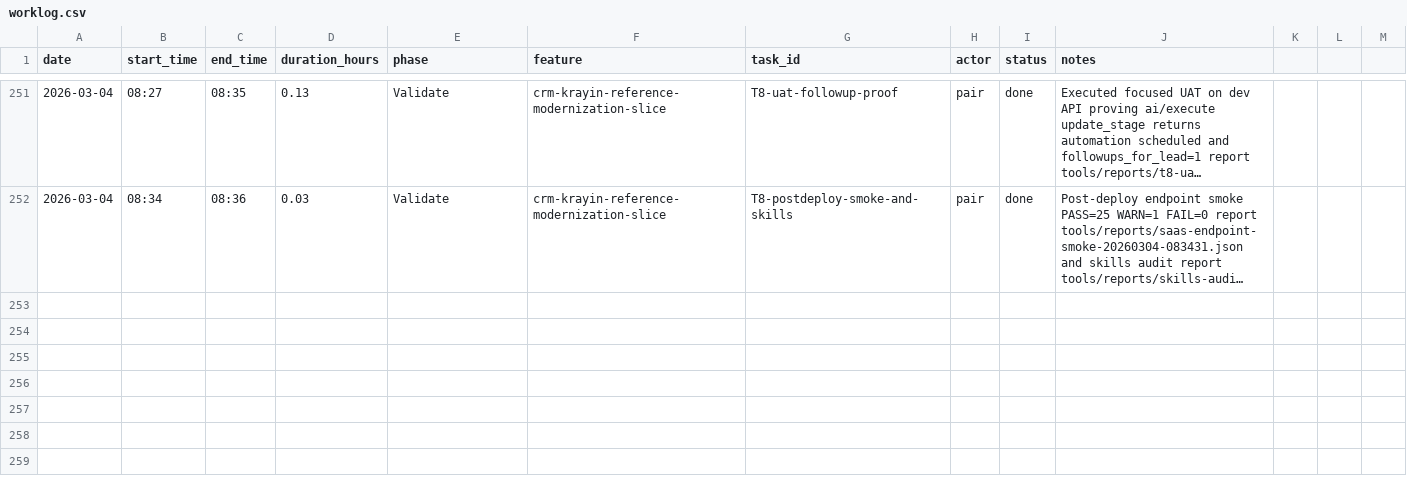
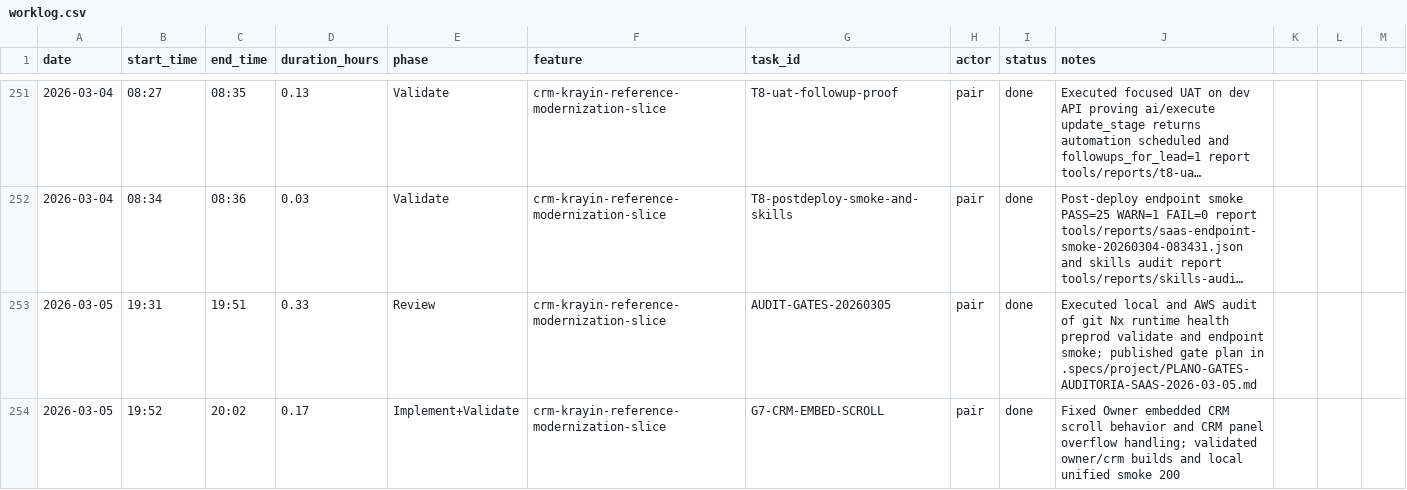
Before and after one commit to lucasricardolebre1984/SaaS, a CSV file: .specs/project/worklog.csv, drawn as a sheet; only a part is shown, gaps mark what is left out; long unchanged cells end in …; the diff names each change by its address in the sheet, - before the commit and + after, or states it on an @@ line.

Commit message:
fix(crm): restore owner embedded scroll behavior

```diff
--- a/.specs/project/worklog.csv
+++ b/.specs/project/worklog.csv
+row 253: 2026-03-05 | 19:31 | 19:51 | 0.33 | Review | crm-krayin-reference-modernization-slice | AUDIT-GATES-20260305 | pair | done | Executed local and AWS audit of git Nx runtime health preprod validate and endpoint smoke; published gate plan in .specs/project/PLANO-GATES-AUDITORIA-SAAS-2026-03-05.md
+row 254: 2026-03-05 | 19:52 | 20:02 | 0.17 | Implement+Validate | crm-krayin-reference-modernization-slice | G7-CRM-EMBED-SCROLL | pair | done | Fixed Owner embedded CRM scroll behavior and CRM panel overflow handling; validated owner/crm builds and local unified smoke 200
```
Also changed, not shown: .specs/project/costlog.csv, 5 other files.
